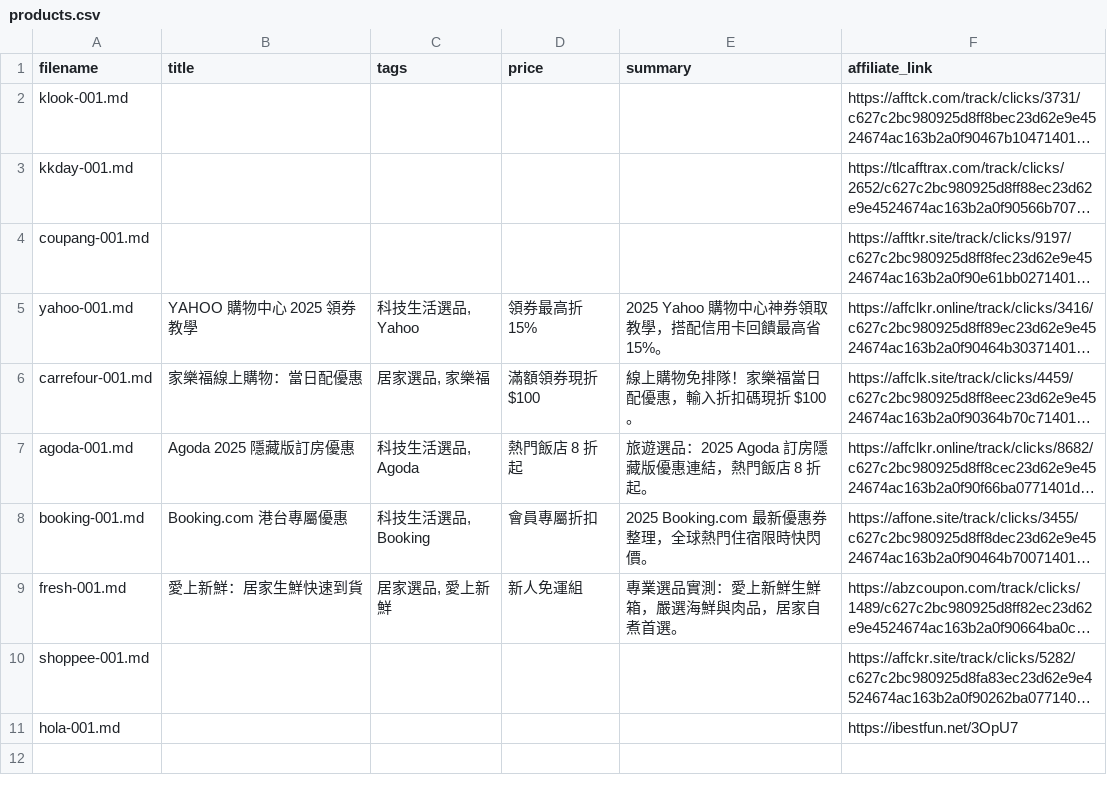
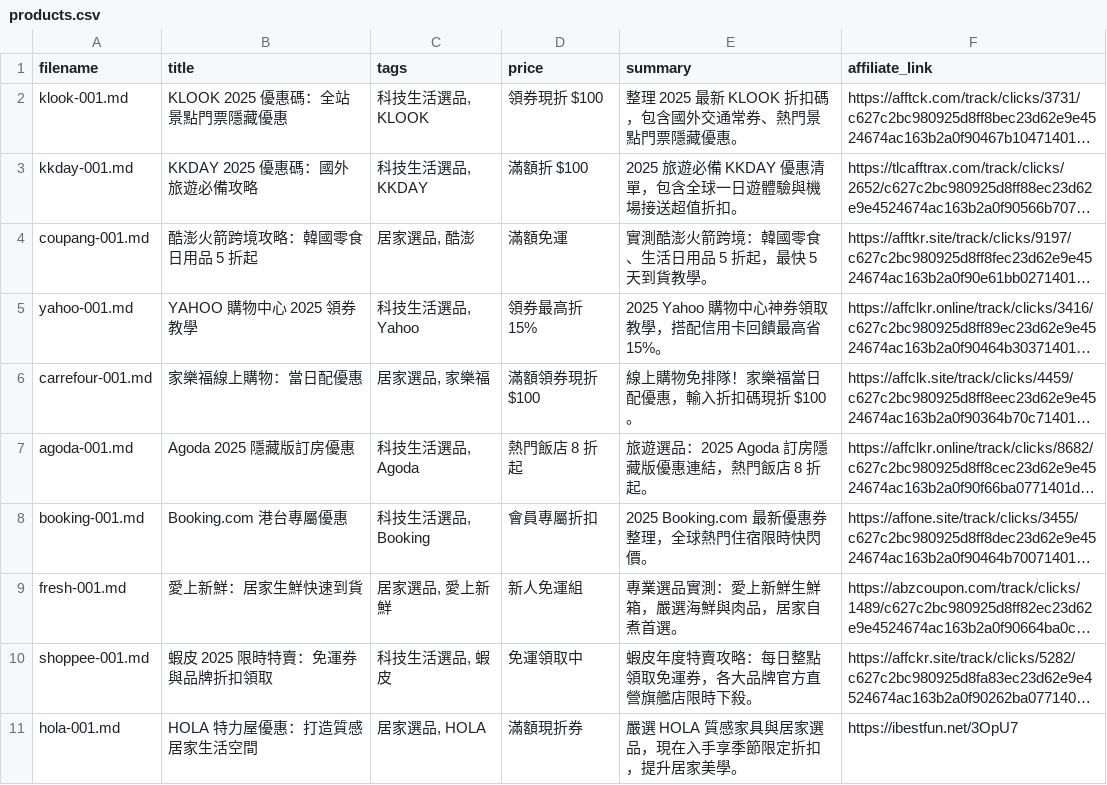
Before and after one commit to lifeexpertise929/lifeexpertise929.github.io, a CSV file: products.csv, drawn as a sheet; long unchanged cells end in …; the diff names each change by its address in the sheet, - before the commit and + after, or states it on an @@ line.

```diff
--- a/products.csv
+++ b/products.csv
-B2 (title): (empty)
+B2 (title): KLOOK 2025 優惠碼：全站景點門票隱藏優惠
-C2 (tags): (empty)
+C2 (tags): 科技生活選品, KLOOK
-D2 (price): (empty)
+D2 (price): 領券現折 $100
-E2 (summary): (empty)
+E2 (summary): 整理 2025 最新 KLOOK 折扣碼，包含國外交通常券、熱門景點門票隱藏優惠。
-B3 (title): (empty)
+B3 (title): KKDAY 2025 優惠碼：國外旅遊必備攻略
-C3 (tags): (empty)
+C3 (tags): 科技生活選品, KKDAY
-D3 (price): (empty)
+D3 (price): 滿額折 $100
-E3 (summary): (empty)
+E3 (summary): 2025 旅遊必備 KKDAY 優惠清單，包含全球一日遊體驗與機場接送超值折扣。
-B4 (title): (empty)
+B4 (title): 酷澎火箭跨境攻略：韓國零食日用品 5 折起
-C4 (tags): (empty)
+C4 (tags): 居家選品, 酷澎
-D4 (price): (empty)
+D4 (price): 滿額免運
-E4 (summary): (empty)
+E4 (summary): 實測酷澎火箭跨境：韓國零食、生活日用品 5 折起，最快 5 天到貨教學。
-B10 (title): (empty)
+B10 (title): 蝦皮 2025 限時特賣：免運券與品牌折扣領取
-C10 (tags): (empty)
+C10 (tags): 科技生活選品, 蝦皮
-D10 (price): (empty)
+D10 (price): 免運領取中
-E10 (summary): (empty)
+E10 (summary): 蝦皮年度特賣攻略：每日整點領取免運券，各大品牌官方直營旗艦店限時下殺。
-B11 (title): (empty)
+B11 (title): HOLA 特力屋優惠：打造質感居家生活空間
-C11 (tags): (empty)
+C11 (tags): 居家選品, HOLA
-D11 (price): (empty)
+D11 (price): 滿額現折券
-E11 (summary): (empty)
+E11 (summary): 嚴選 HOLA 質感家具與居家選品，現在入手享季節限定折扣，提升居家美學。
```
Also changed, not shown: 11 other files.
